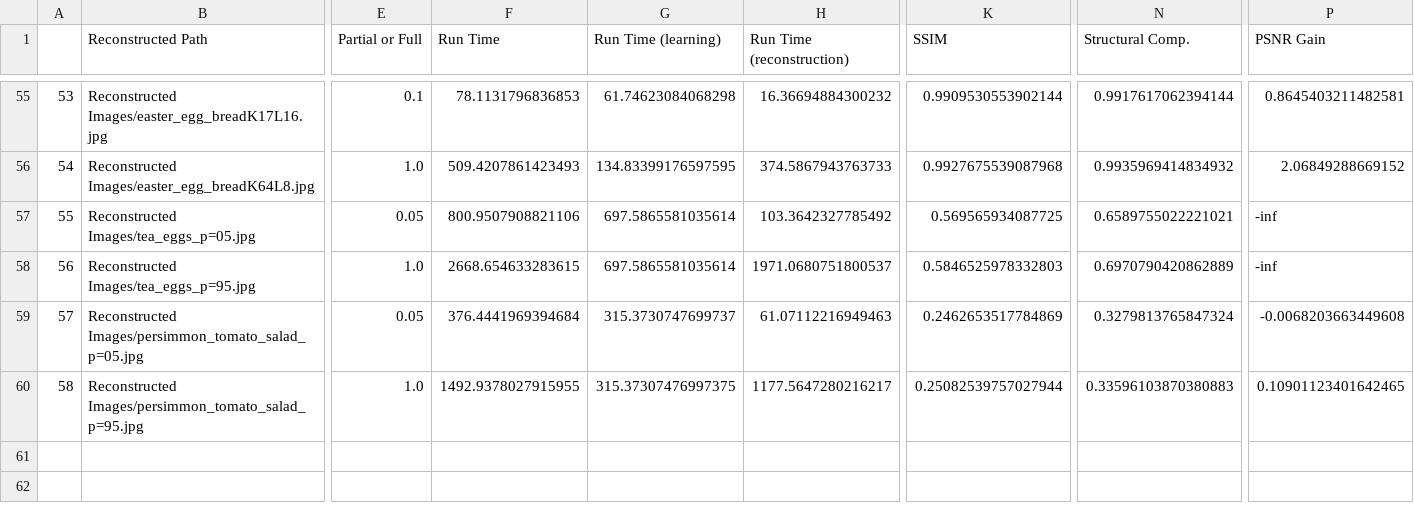
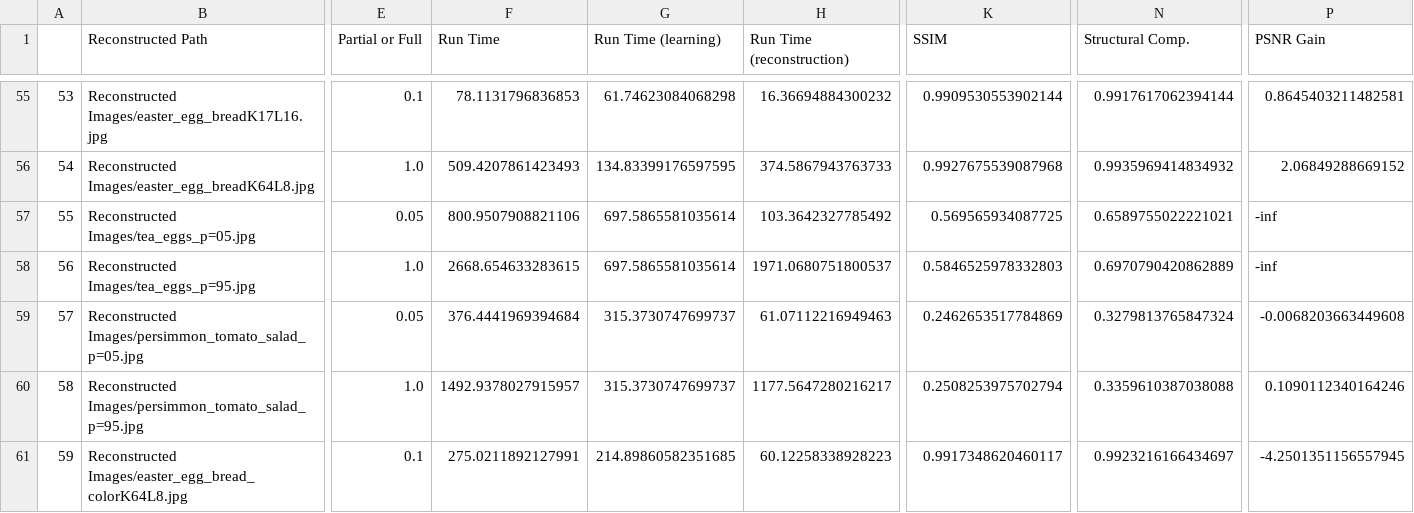
Before and after one commit to rainonej/Sparse-Dictionary-Learning, a CSV file: EVALUATION_METRICS.csv, drawn as a sheet; only a part is shown, gaps mark what is left out; rows hold the shown columns only; the diff names each change by its address in the sheet, - before the commit and + after, or states it on an @@ line.

```diff
--- a/EVALUATION_METRICS.csv
+++ b/EVALUATION_METRICS.csv
-F60 (Run Time): 1492.9378027915955
+F60 (Run Time): 1492.9378027915957
-G60 (Run Time (learning)): 315.37307476997375
+G60 (Run Time (learning)): 315.3730747699737
-K60 (SSIM): 0.25082539757027944
+K60 (SSIM): 0.2508253975702794
-N60 (Structural Comp.): 0.33596103870380883
+N60 (Structural Comp.): 0.3359610387038088
-P60 (PSNR Gain): 0.10901123401642465
+P60 (PSNR Gain): 0.1090112340164246
+row 61: 59 | Reconstructed Images/easter_egg_bread_colorK64L8.jpg | 0.1 | 275.0211892127991 | 214.89860582351685 | 60.12258338928223 | 0.9917348620460117 | 0.9923216166434697 | -4.2501351156557945
```
Also changed, not shown: 4 other files.
